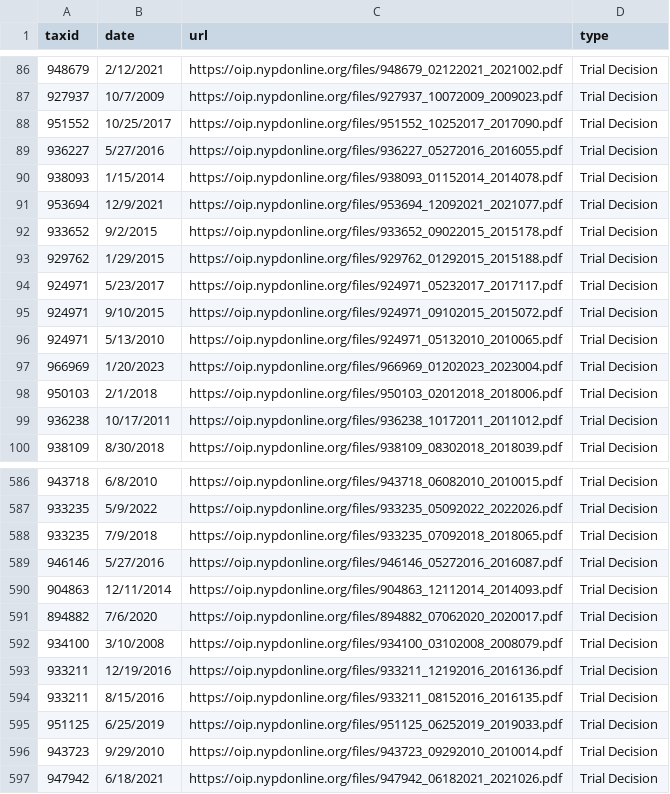
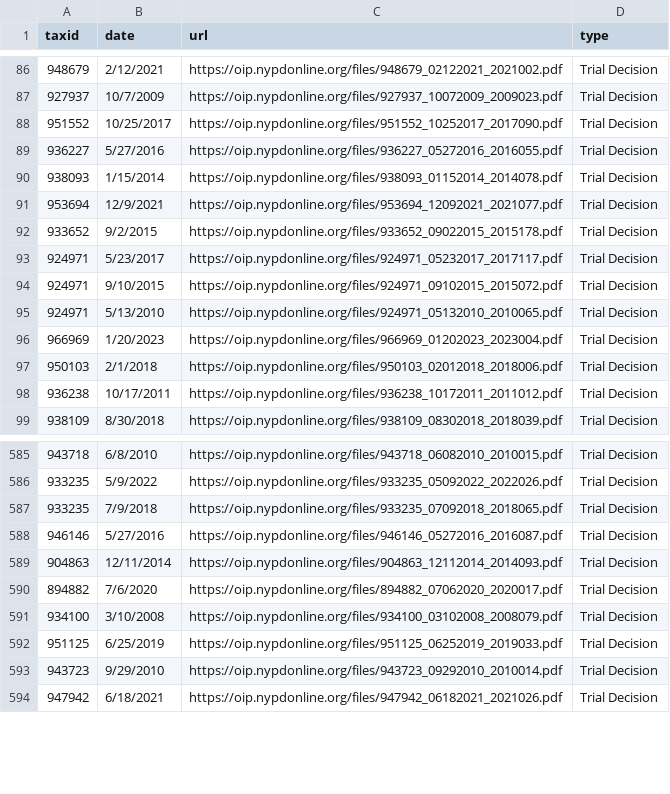
Before and after one commit to ryanwatkins/nypd-officer-profiles, a CSV file: documents.csv, drawn as a sheet; only a part is shown, gaps mark what is left out; the diff names each change by its address in the sheet, - before the commit and + after, or states it on an @@ line.

```diff
--- a/documents.csv
+++ b/documents.csv
-row 93: 929762 | 1/29/2015 | https://oip.nypdonline.org/files/929762_01292015_2015188.pdf | Trial Decision
-row 593: 933211 | 12/19/2016 | https://oip.nypdonline.org/files/933211_12192016_2016136.pdf | Trial Decision
-row 594: 933211 | 8/15/2016 | https://oip.nypdonline.org/files/933211_08152016_2016135.pdf | Trial Decision
```
Also changed, not shown: 29 other files.
